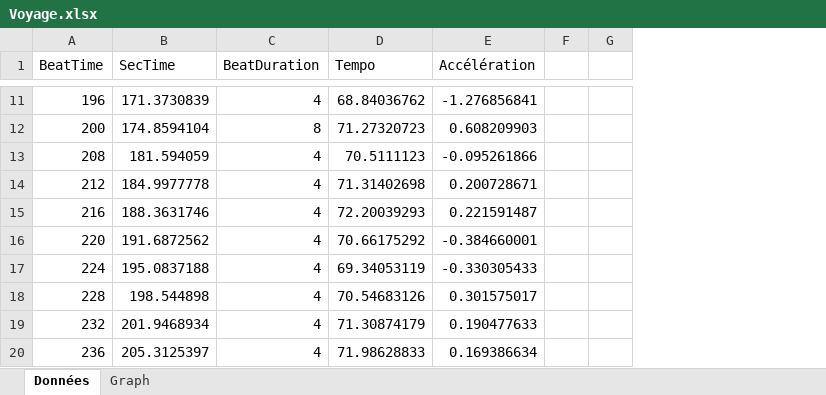
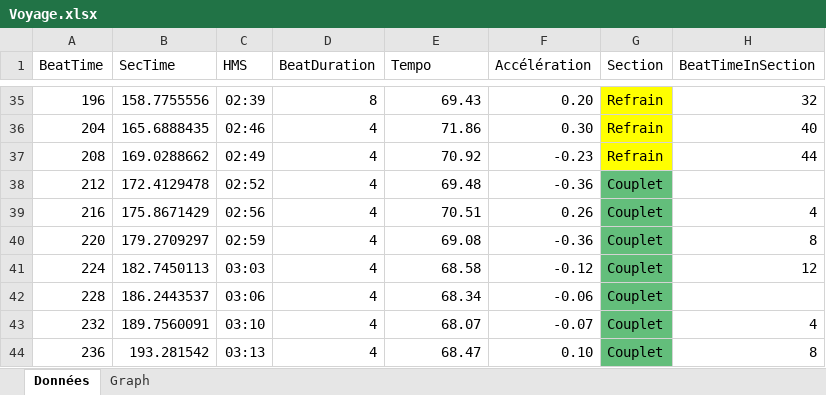
Before and after one commit to Bludwarf/als-player, an Excel workbook: resources/Excel/Voyage.xlsx, sheet Données, drawn as a sheet; only a part is shown, gaps mark what is left out; values as stored, in another font and other column widths than the file's, no borders; conditional formats and table styles not drawn; removed rows and columns are numbered as before the commit, all else as after; the diff covers the shown part only; the diff names each change by its address in the sheet, - before the commit and + after, or states it on an @@ line.

Commit message:
Calcul des BeatTime pour les WarpMarker relativement au début de l'AudioClip

```diff
--- a/resources/Excel/Voyage.xlsx (sheet Données)
+++ b/resources/Excel/Voyage.xlsx (sheet Données)
+column C (HMS), row 35: 02:39; rows 37-44: 02:49 | 02:52 | 02:56 | 02:59 | 03:03 | 03:06 | 03:10 | 03:13
-column F, empty
-column G, empty
+column G (Section), row 35: Refrain; rows 37-44: Refrain | Couplet | Couplet | Couplet | Couplet | Couplet | Couplet | Couplet
+column H (BeatTimeInSection), row 35: 32; rows 37-44: 44 |  | 4 | 8 | 12 |  | 4 | 8
-B35 (SecTime): 171.3730839
+B35 (SecTime): 158.7755556
-D35 (BeatDuration): 4
+D35 (BeatDuration): 8
-E35 (Tempo): 68.84036762
+E35 (Tempo): 69.43
-F35 (Accélération): -1.276856841
+F35 (Accélération): 0.20
-row 12: 200 | 174.8594104 | 8 | 71.27320723 | 0.608209903
+row 36: 204 | 165.6888435 | 02:46 | 4 | 71.86 | 0.30 | Refrain | 40
-B37 (SecTime): 181.594059
+B37 (SecTime): 169.0288662
-E37 (Tempo): 70.5111123
+E37 (Tempo): 70.92
-F37 (Accélération): -0.095261866
+F37 (Accélération): -0.23
-B38 (SecTime): 184.9977778
+B38 (SecTime): 172.4129478
-E38 (Tempo): 71.31402698
+E38 (Tempo): 69.48
-F38 (Accélération): 0.200728671
+F38 (Accélération): -0.36
-B39 (SecTime): 188.3631746
+B39 (SecTime): 175.8671429
-E39 (Tempo): 72.20039293
+E39 (Tempo): 70.51
-F39 (Accélération): 0.221591487
+F39 (Accélération): 0.26
-B40 (SecTime): 191.6872562
+B40 (SecTime): 179.2709297
-E40 (Tempo): 70.66175292
+E40 (Tempo): 69.08
-F40 (Accélération): -0.384660001
+F40 (Accélération): -0.36
-B41 (SecTime): 195.0837188
+B41 (SecTime): 182.7450113
-E41 (Tempo): 69.34053119
+E41 (Tempo): 68.58
-F41 (Accélération): -0.330305433
+F41 (Accélération): -0.12
-B42 (SecTime): 198.544898
+B42 (SecTime): 186.2443537
-E42 (Tempo): 70.54683126
+E42 (Tempo): 68.34
-F42 (Accélération): 0.301575017
+F42 (Accélération): -0.06
-B43 (SecTime): 201.9468934
+B43 (SecTime): 189.7560091
-E43 (Tempo): 71.30874179
+E43 (Tempo): 68.07
-F43 (Accélération): 0.190477633
+F43 (Accélération): -0.07
-B44 (SecTime): 205.3125397
+B44 (SecTime): 193.281542
-E44 (Tempo): 71.98628833
+E44 (Tempo): 68.47
-F44 (Accélération): 0.169386634
+F44 (Accélération): 0.10
```
Also changed, not shown: 49 added rows, 21 removed rows and 166 edited cells elsewhere in this sheet, charts or pictures, resources/Excel/sample.xlsx, 5 other files.
